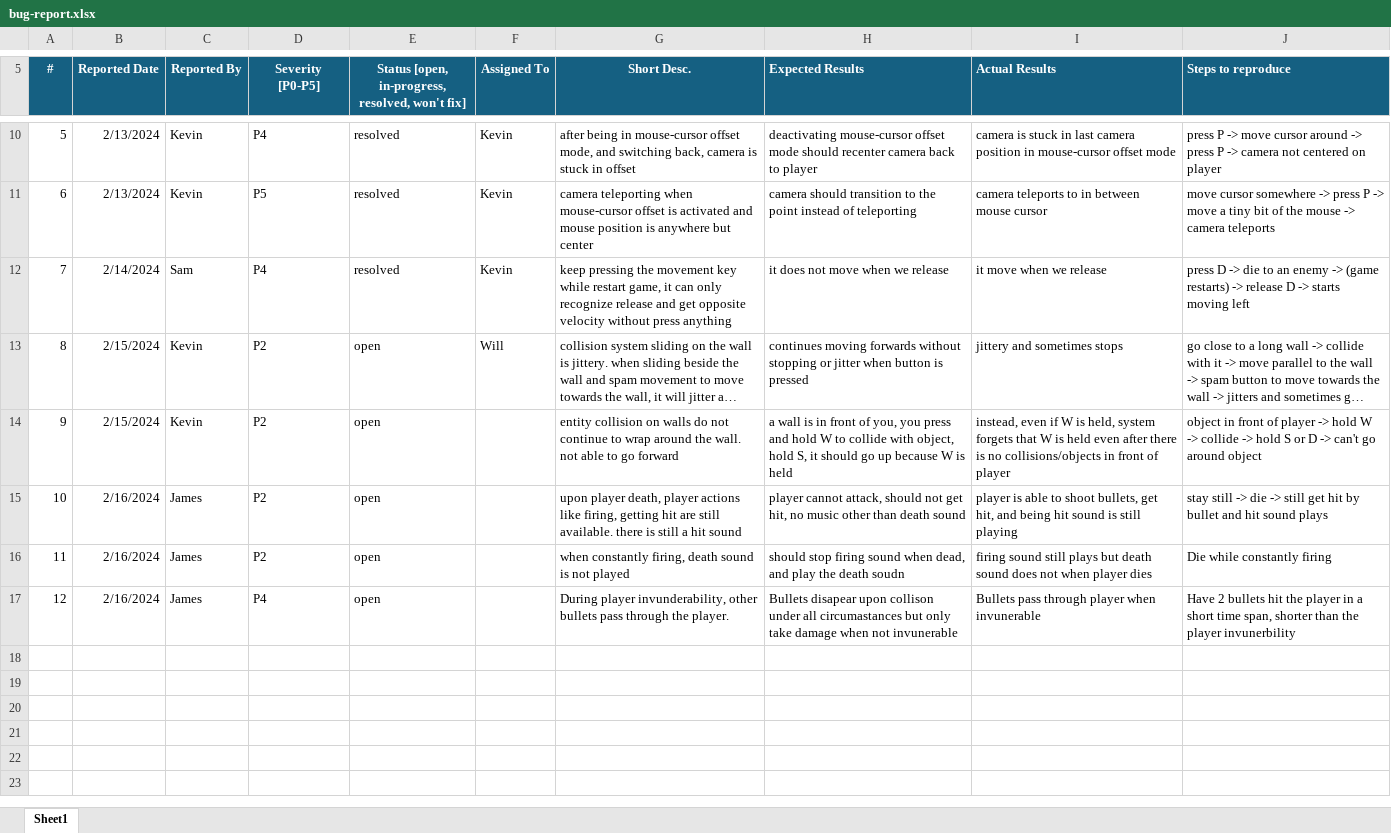
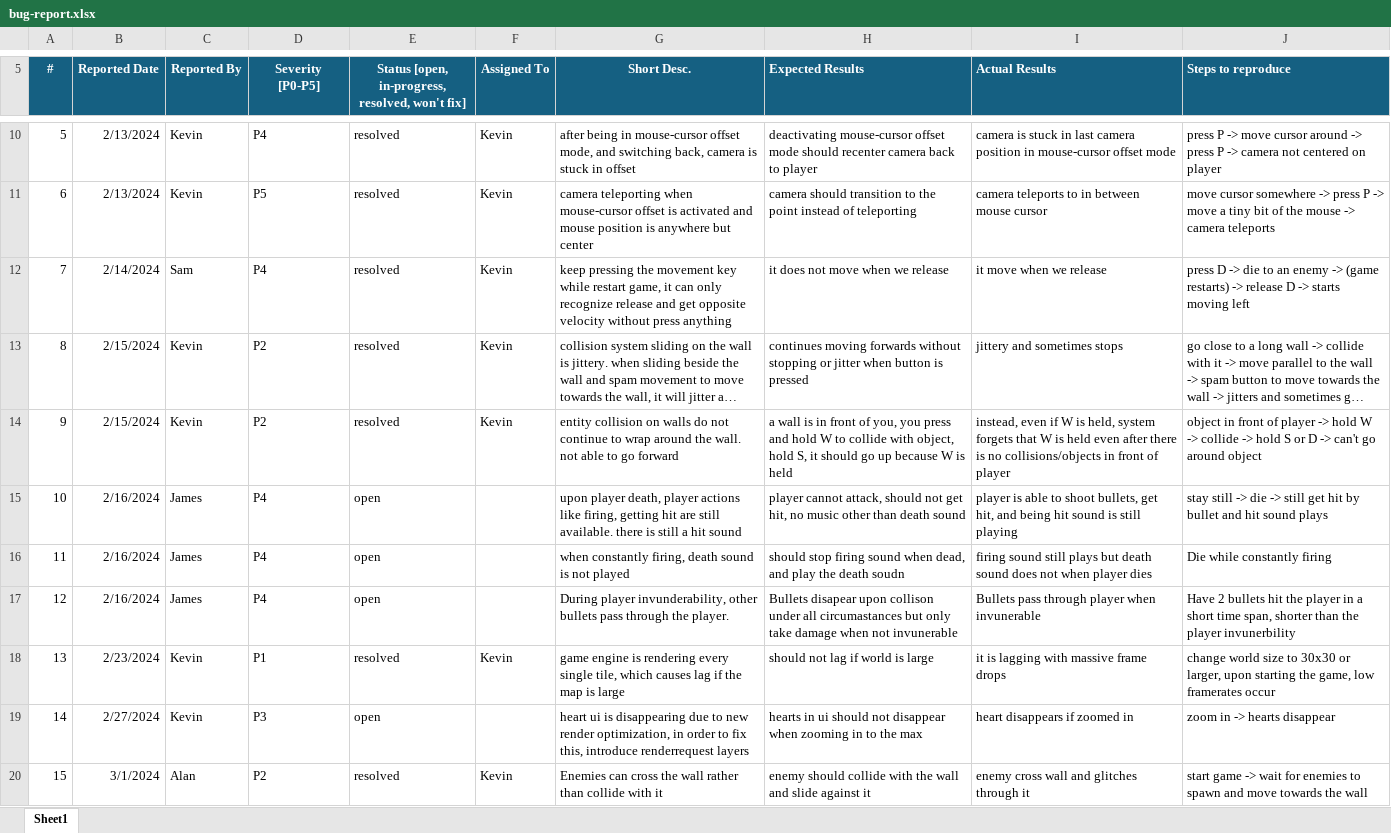
Before and after one commit to SamSun0530/CPSC-427-Touhou-Twilight-Dungeons, an Excel workbook: doc/bug-report.xlsx, sheet Sheet1, drawn as a sheet; only a part is shown, gaps mark what is left out; long unchanged cells end in …; values as stored, in another font and other column widths than the file's, no borders; charts and pictures not drawn; the diff covers the shown part only; the diff names each change by its address in the sheet, - before the commit and + after, or states it on an @@ line.

```diff
--- a/doc/bug-report.xlsx (sheet Sheet1)
+++ b/doc/bug-report.xlsx (sheet Sheet1)
-E13:E14: open
+E13:E14: resolved
-F13 (Assigned To): Will
+F13 (Assigned To): Kevin
-F14 (Assigned To): (empty)
+F14 (Assigned To): Kevin
-D15:D16 (Severity [P0-P5]): P2
+D15:D16 (Severity [P0-P5]): P4
+row 18: 13 | 2/23/2024 | Kevin | P1 | resolved | Kevin | game engine is rendering every single tile, which causes lag if the map is large | should not lag if world is large | it is lagging with massive frame drops | change world size to 30x30 or larger, upon starting the game, low framerates occur
+row 19: 14 | 2/27/2024 | Kevin | P3 | open |  | heart ui is disappearing due to new render optimization, in order to fix this, introduce renderrequest layers | hearts in ui should not disappear when zooming in to the max | heart disappears if zoomed in | zoom in -> hearts disappear
+row 20: 15 | 3/1/2024 | Alan | P2 | resolved | Kevin | Enemies can cross the wall rather than collide with it | enemy should collide with the wall and slide against it | enemy cross wall and glitches through it | start game -> wait for enemies to spawn and move towards the wall
```
Also changed, not shown: 7 added rows elsewhere in this sheet, 2 other files.
